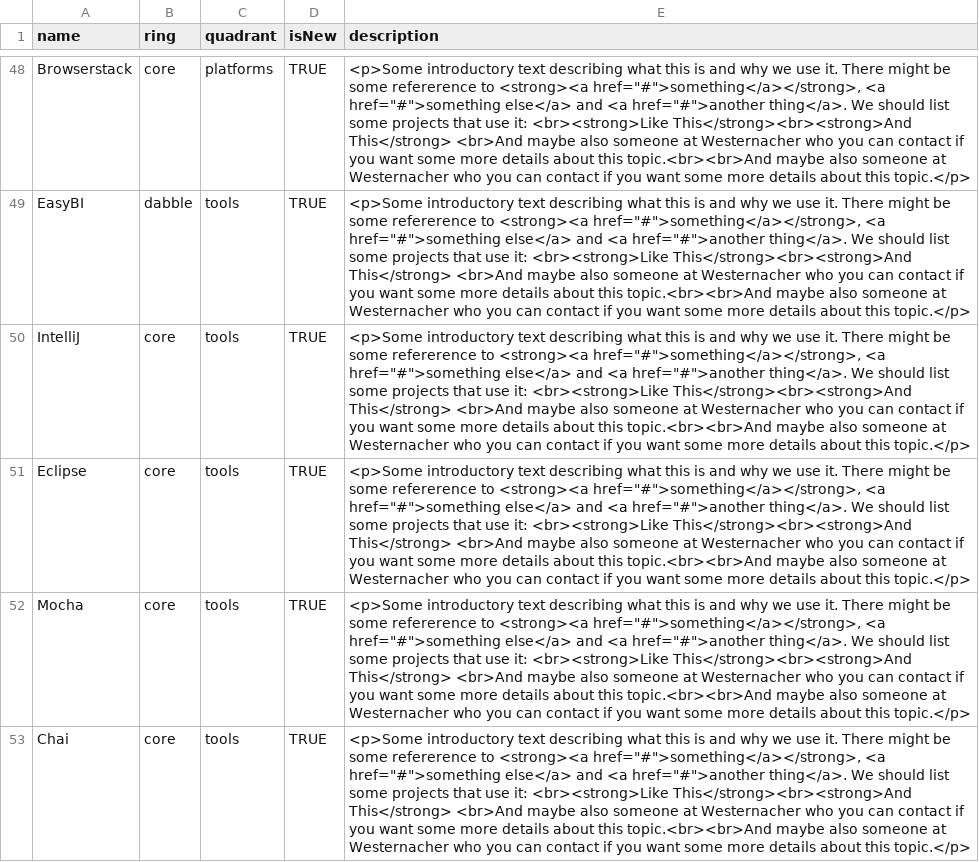
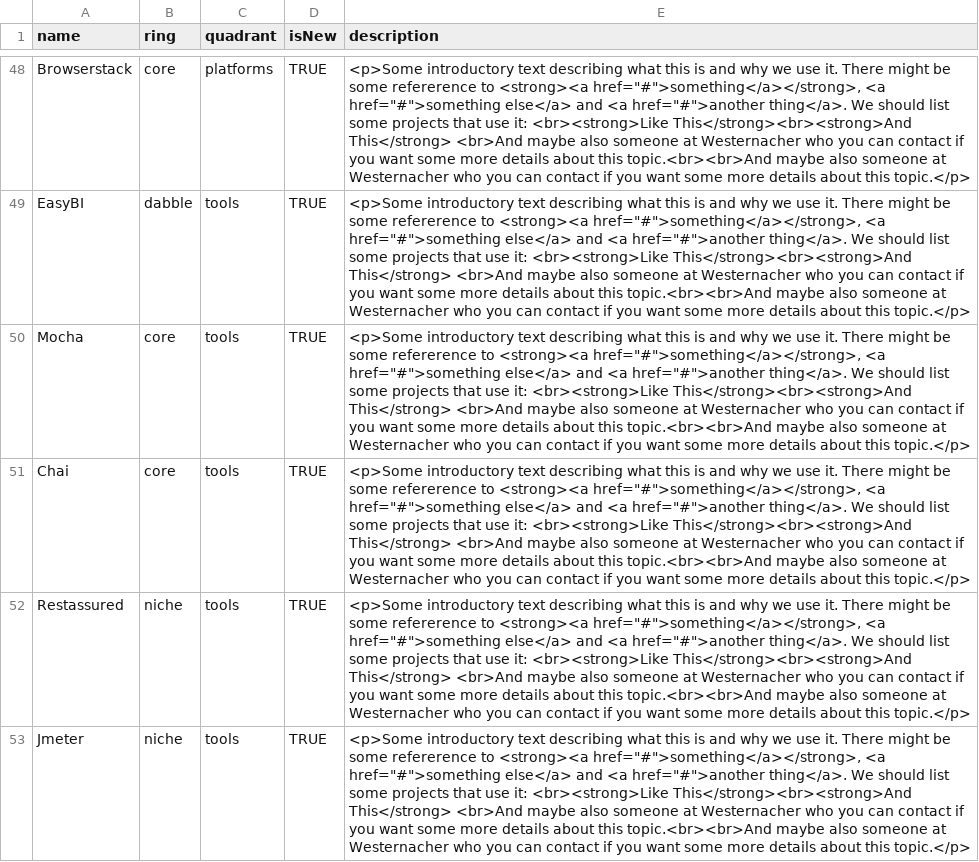
Before and after one commit to felix-wintgen/radar, a CSV file: wpsradar.csv, drawn as a sheet; only a part is shown, gaps mark what is left out; the shorter side is filled out with more unchanged rows; the diff covers the shown part only.

Commit message:
kicked some minor entries

```diff
--- a/wpsradar.csv
+++ b/wpsradar.csv
@@ -49,4 +49,2 @@ Browserstack,core,platforms,TRUE,"<p>Some introductory text describing what this
 EasyBI,dabble,tools,TRUE,"<p>Some introductory text describing what this is and why we use it. There might be some refererence to   <strong><a href=""#"">something</a></strong>, <a href=""#"">something else</a> and <a href=""#"">another thing</a>. We should list some projects that use it: <br><strong>Like This</strong><br><strong>And This</strong> <br>And maybe also someone at Westernacher who you can contact if you want some more details about this topic.<br><br>And maybe also someone at Westernacher who you can contact if you want some more details about this topic.</p>"
-IntelliJ,core,tools,TRUE,"<p>Some introductory text describing what this is and why we use it. There might be some refererence to   <strong><a href=""#"">something</a></strong>, <a href=""#"">something else</a> and <a href=""#"">another thing</a>. We should list some projects that use it: <br><strong>Like This</strong><br><strong>And This</strong> <br>And maybe also someone at Westernacher who you can contact if you want some more details about this topic.<br><br>And maybe also someone at Westernacher who you can contact if you want some more details about this topic.</p>"
-Eclipse,core,tools,TRUE,"<p>Some introductory text describing what this is and why we use it. There might be some refererence to   <strong><a href=""#"">something</a></strong>, <a href=""#"">something else</a> and <a href=""#"">another thing</a>. We should list some projects that use it: <br><strong>Like This</strong><br><strong>And This</strong> <br>And maybe also someone at Westernacher who you can contact if you want some more details about this topic.<br><br>And maybe also someone at Westernacher who you can contact if you want some more details about this topic.</p>"
 Mocha,core,tools,TRUE,"<p>Some introductory text describing what this is and why we use it. There might be some refererence to   <strong><a href=""#"">something</a></strong>, <a href=""#"">something else</a> and <a href=""#"">another thing</a>. We should list some projects that use it: <br><strong>Like This</strong><br><strong>And This</strong> <br>And maybe also someone at Westernacher who you can contact if you want some more details about this topic.<br><br>And maybe also someone at Westernacher who you can contact if you want some more details about this topic.</p>"
```
Also changed, not shown: 1 removed row and 1 edited cell elsewhere in this file.
